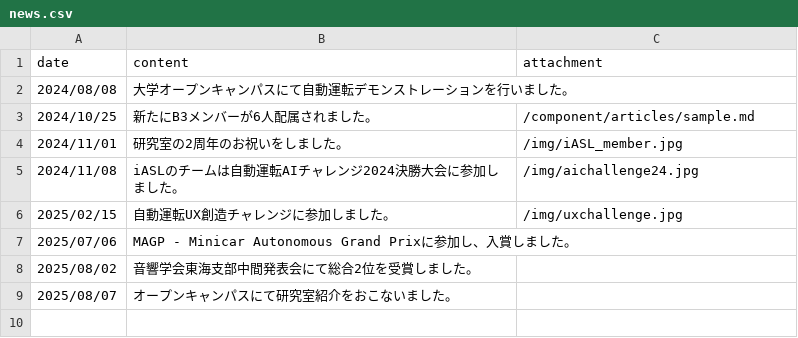
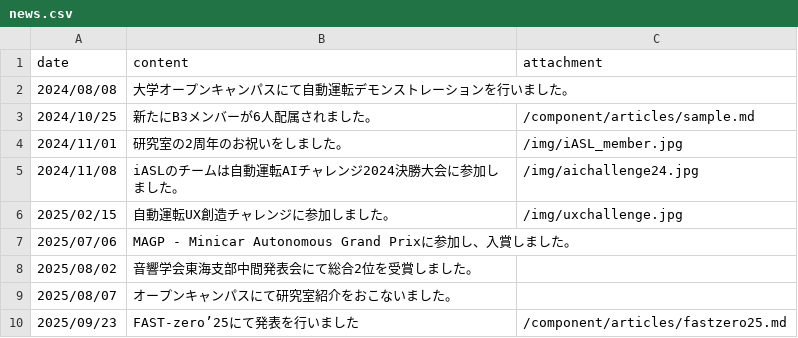
Before and after one commit to iASL-Gifu/iASL-Gifu.github.io, a CSV file: component/news.csv, drawn as a sheet.

```diff
--- a/component/news.csv
+++ b/component/news.csv
@@ -9 +9,2 @@ date,content,attachment
 2025/08/07,オープンキャンパスにて研究室紹介をおこないました。,
+2025/09/23,FAST-zero’25にて発表を行いました,/component/articles/fastzero25.md
```
Also changed, not shown: component/profiles/members.csv, 4 other files.
